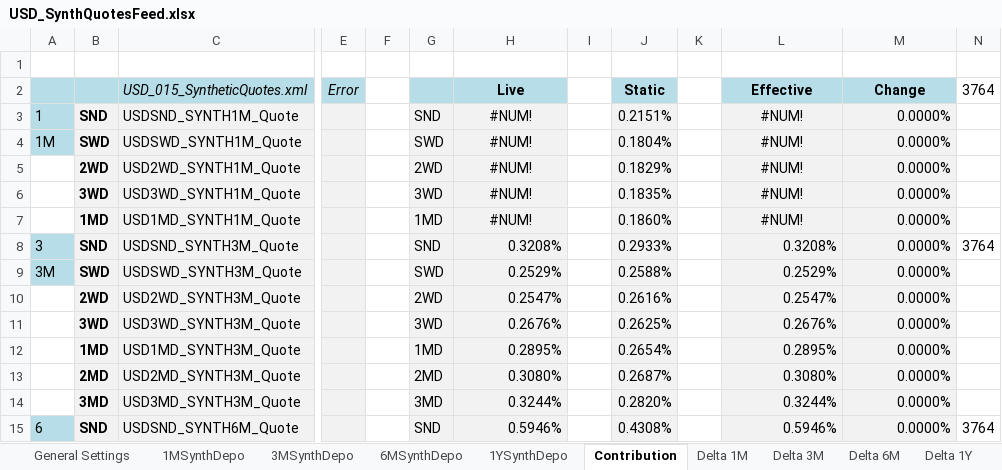
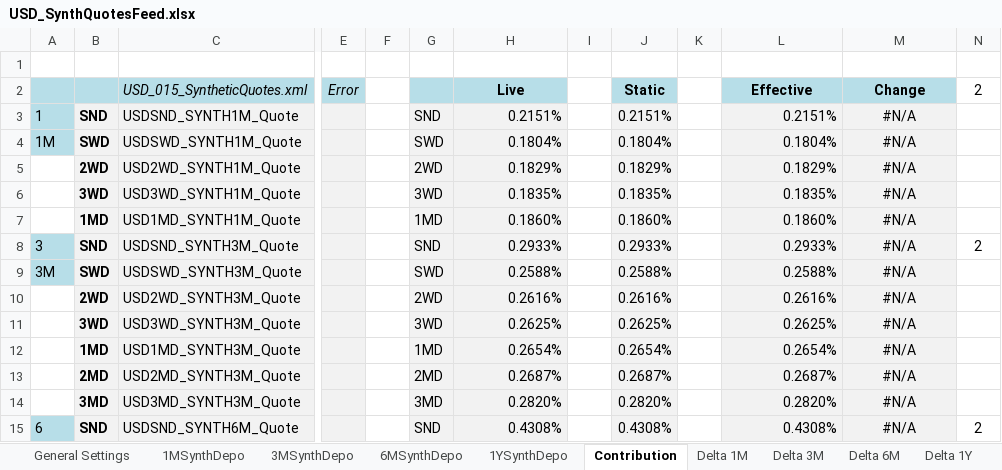
Before and after one commit to lballabio/quantlib-old, an Excel workbook: QuantLibXL/Data2/XLS/USD/USD_SynthQuotesFeed.xlsx, sheet Contribution, drawn as a sheet; only a part is shown, gaps mark what is left out; values as stored, in another font and other column widths than the file's, no borders; the diff covers the shown part only; the diff names each change by its address in the sheet, - before the commit and + after, or states it on an @@ line.

```diff
--- a/QuantLibXL/Data2/XLS/USD/USD_SynthQuotesFeed.xlsx (sheet Contribution)
+++ b/QuantLibXL/Data2/XLS/USD/USD_SynthQuotesFeed.xlsx (sheet Contribution)
-N2: 3764
+N2: 2
-H3 (Live): #NUM!
+H3 (Live): 0.2151%
-H3:H7 alignment: center
+H3:H7 alignment: right
-L3 (Effective): #NUM!
+L3 (Effective): 0.2151%
-L3:L7 alignment: center
+L3:L7 alignment: right
-M3:M15 (Change): 0.0000%
+M3:M15 (Change): #N/A
-M3:M15 alignment: right
+M3:M15 alignment: center
-H4 (Live): #NUM!
+H4 (Live): 0.1804%
-L4 (Effective): #NUM!
+L4 (Effective): 0.1804%
-H5 (Live): #NUM!
+H5 (Live): 0.1829%
-L5 (Effective): #NUM!
+L5 (Effective): 0.1829%
-H6 (Live): #NUM!
+H6 (Live): 0.1835%
-L6 (Effective): #NUM!
+L6 (Effective): 0.1835%
-H7 (Live): #NUM!
+H7 (Live): 0.1860%
-L7 (Effective): #NUM!
+L7 (Effective): 0.1860%
-H8 (Live): 0.3208%
+H8 (Live): 0.2933%
-L8 (Effective): 0.3208%
+L8 (Effective): 0.2933%
-N8 (2): 3764
+N8 (2): 2
-H9 (Live): 0.2529%
+H9 (Live): 0.2588%
-L9 (Effective): 0.2529%
+L9 (Effective): 0.2588%
-H10 (Live): 0.2547%
+H10 (Live): 0.2616%
-L10 (Effective): 0.2547%
+L10 (Effective): 0.2616%
-H11 (Live): 0.2676%
+H11 (Live): 0.2625%
-L11 (Effective): 0.2676%
+L11 (Effective): 0.2625%
-H12 (Live): 0.2895%
+H12 (Live): 0.2654%
-L12 (Effective): 0.2895%
+L12 (Effective): 0.2654%
-H13 (Live): 0.3080%
+H13 (Live): 0.2687%
-L13 (Effective): 0.3080%
+L13 (Effective): 0.2687%
-H14 (Live): 0.3244%
+H14 (Live): 0.2820%
-L14 (Effective): 0.3244%
+L14 (Effective): 0.2820%
-H15 (Live): 0.5946%
+H15 (Live): 0.4308%
-L15 (Effective): 0.5946%
+L15 (Effective): 0.4308%
-N15 (2): 3764
+N15 (2): 2
```
Also changed, not shown: 76 edited cells and cell formats elsewhere in this sheet, sheet 1YSynthDepo, sheet Delta 1Y, sheet Delta 3M, sheet Delta 6M, sheet 6MSynthDepo, sheet 3MSynthDepo, 5 more sheets, hidden cells, charts or pictures.
